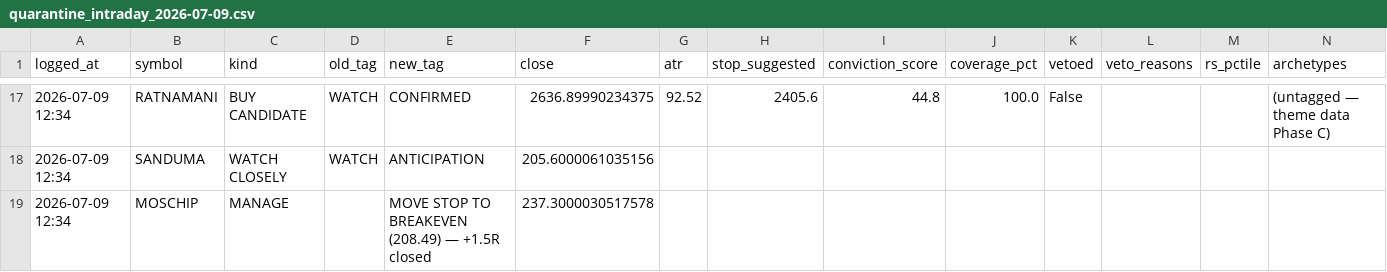
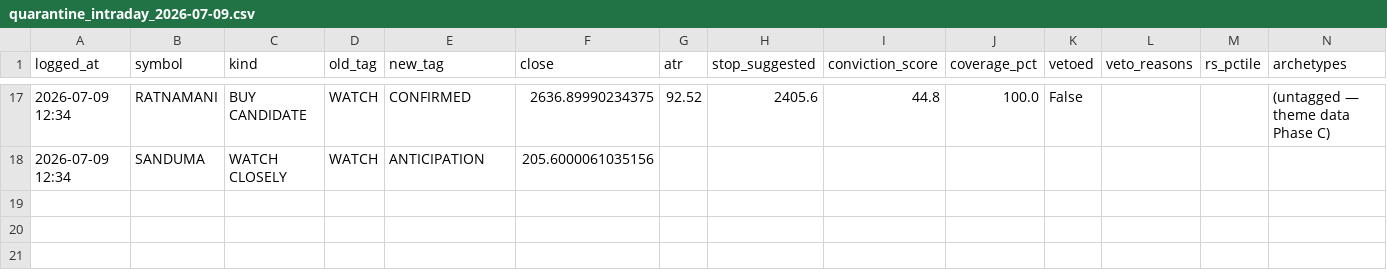
Before and after one commit to kartikeyaav/Golden-Stock, a CSV file: multibagger_screener/multibagger_screener/journal/quarantine_intraday_2026-07-09.csv, drawn as a sheet; only a part is shown, gaps mark what is left out.

```diff
--- a/multibagger_screener/multibagger_screener/journal/quarantine_intraday_2026-07-09.csv
+++ b/multibagger_screener/multibagger_screener/journal/quarantine_intraday_2026-07-09.csv
@@ -18,2 +18 @@ logged_at,symbol,kind,old_tag,new_tag,close,atr,stop_suggested,conviction_score,
 2026-07-09 12:34,SANDUMA,WATCH CLOSELY,WATCH,ANTICIPATION,205.6000061035156,,,,,,,,
-2026-07-09 12:34,MOSCHIP,MANAGE,,MOVE STOP TO BREAKEVEN (208.49) — +1.5R closed,237.3000030517578,,,,,,,,
```
Also changed, not shown: multibagger_screener/multibagger_screener/journal/signals_journal.csv, 40 other files.
